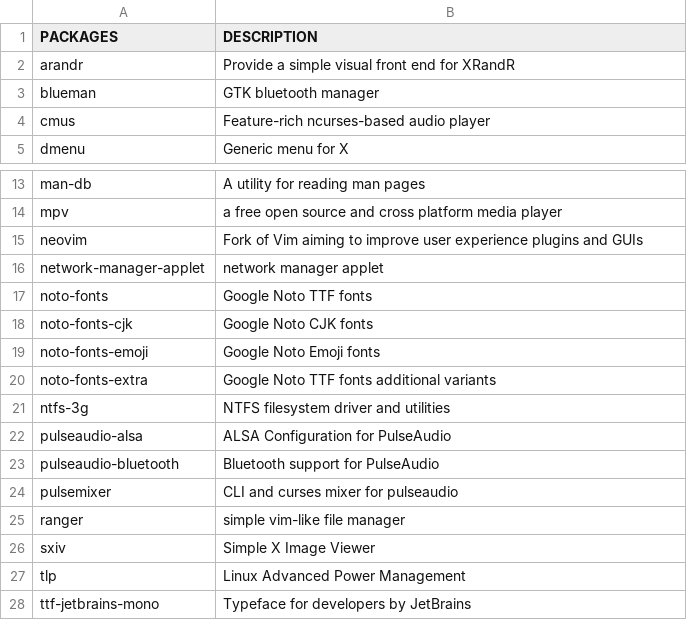
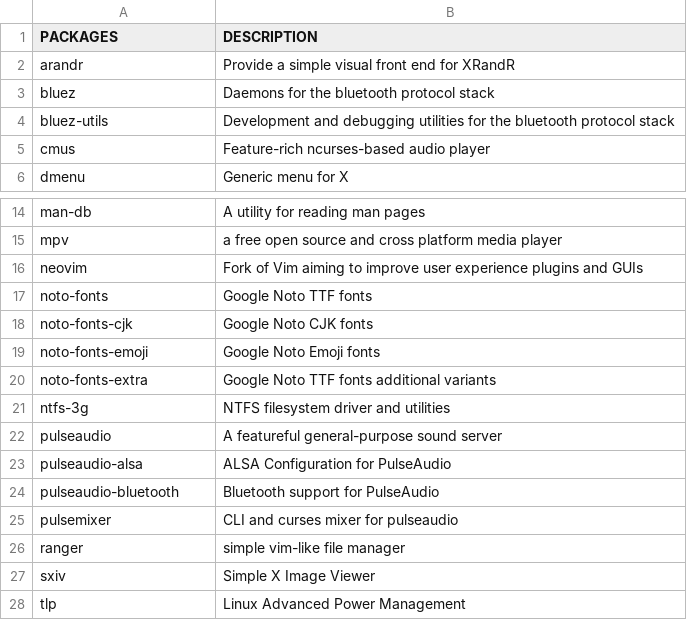
Before and after one commit to fhpraw/i3rice, a CSV file: pack.csv, drawn as a sheet; only a part is shown, gaps mark what is left out; the shorter side is filled out with more unchanged rows; removed rows and columns are numbered as before the commit, all else as after; the diff names each change by its address in the sheet, - before the commit and + after, or states it on an @@ line.

Commit message:
Update pack.csv

```diff
--- a/pack.csv
+++ b/pack.csv
-row 3: blueman | GTK bluetooth manager
+row 3: bluez | Daemons for the bluetooth protocol stack
+row 4: bluez-utils | Development and debugging utilities for the bluetooth protocol stack
-row 16: network-manager-applet | network manager applet
+row 22: pulseaudio | A featureful general-purpose sound server
```
